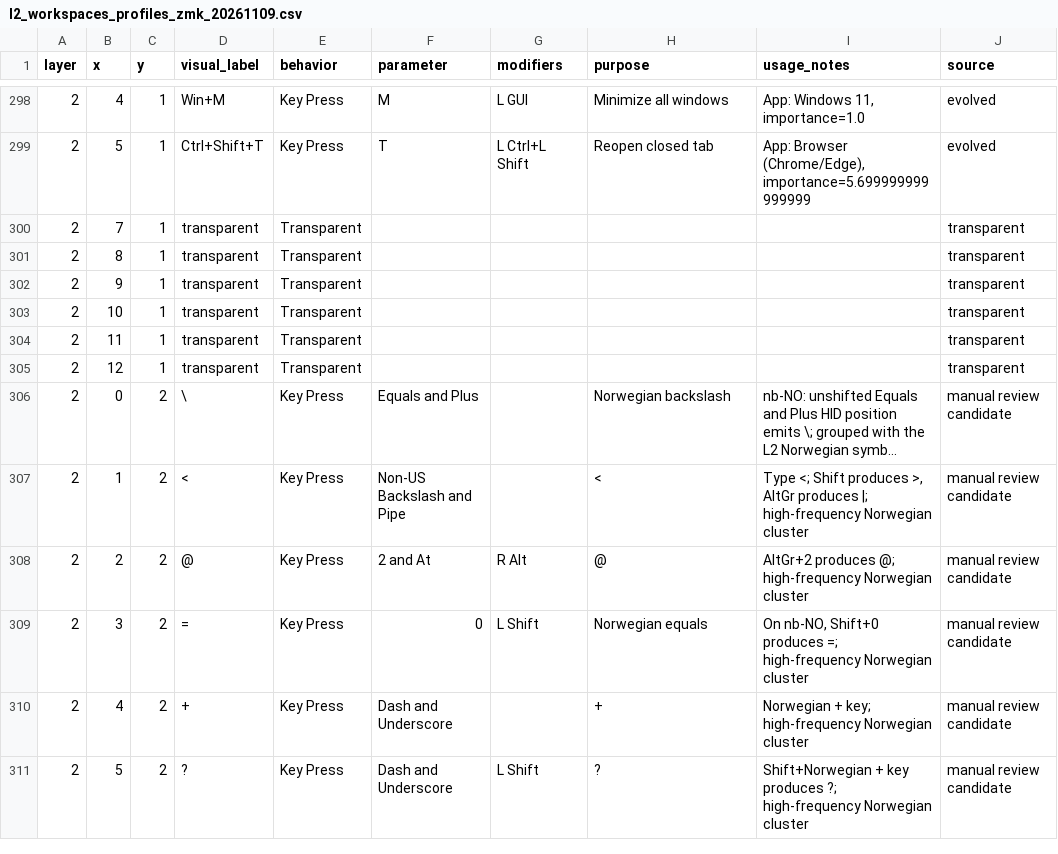
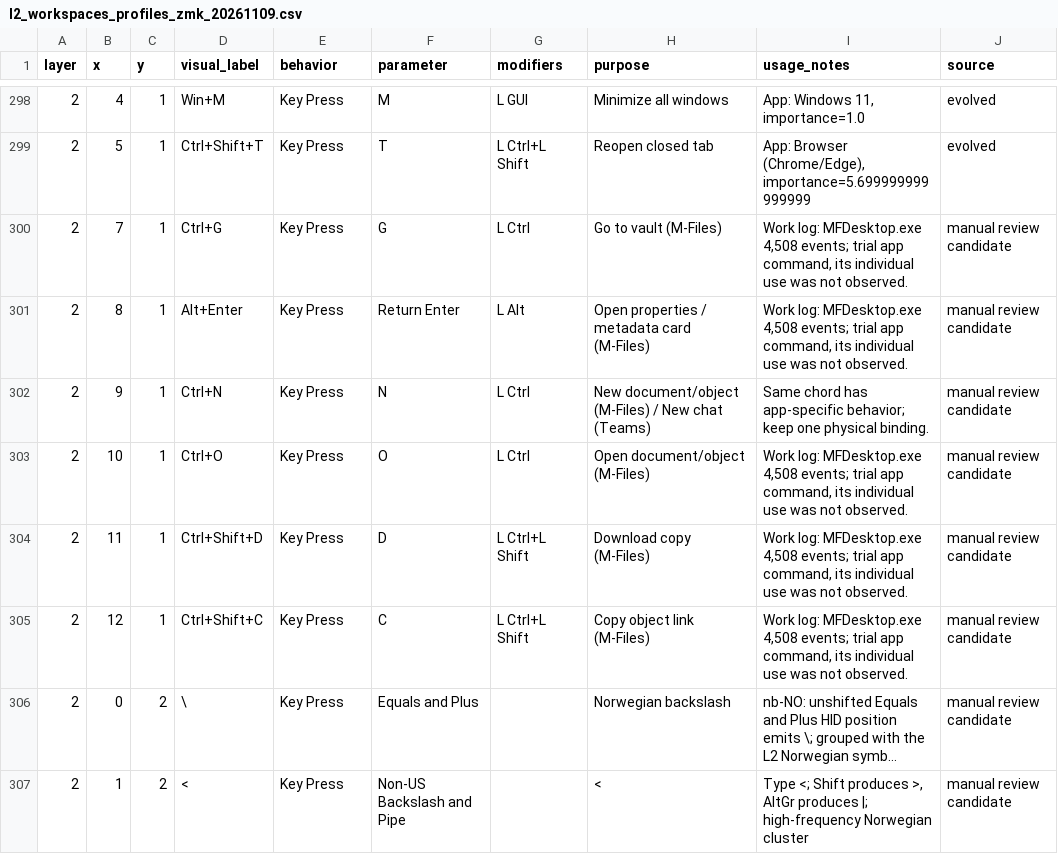
Before and after one commit to Glx28/portable-charybdis, a CSV file: coach/data/review_candidates/l2_workspaces_profiles_zmk_20261109.csv, drawn as a sheet; only a part is shown, gaps mark what is left out; the shorter side is filled out with more unchanged rows; long unchanged cells end in …; the diff covers the shown part only; the diff names each change by its address in the sheet, - before the commit and + after, or states it on an @@ line.

```diff
--- a/coach/data/review_candidates/l2_workspaces_profiles_zmk_20261109.csv
+++ b/coach/data/review_candidates/l2_workspaces_profiles_zmk_20261109.csv
-D300 (visual_label): transparent
+D300 (visual_label): Ctrl+G
-E300:E305 (behavior): Transparent
+E300:E305 (behavior): Key Press
-F300 (parameter): (empty)
+F300 (parameter): G
-G300 (modifiers): (empty)
+G300 (modifiers): L Ctrl
-H300 (purpose): (empty)
+H300 (purpose): Go to vault (M-Files)
-I300:I301 (usage_notes): (empty)
+I300:I301 (usage_notes): Work log: MFDesktop.exe 4,508 events; trial app command, its individual use was not observed.
-J300:J305 (source): transparent
+J300:J305 (source): manual review candidate
-D301 (visual_label): transparent
+D301 (visual_label): Alt+Enter
-F301 (parameter): (empty)
+F301 (parameter): Return Enter
-G301 (modifiers): (empty)
+G301 (modifiers): L Alt
-H301 (purpose): (empty)
+H301 (purpose): Open properties / metadata card (M-Files)
-D302 (visual_label): transparent
+D302 (visual_label): Ctrl+N
-F302 (parameter): (empty)
+F302 (parameter): N
-G302:G303 (modifiers): (empty)
+G302:G303 (modifiers): L Ctrl
-H302 (purpose): (empty)
+H302 (purpose): New document/object (M-Files) / New chat (Teams)
-I302 (usage_notes): (empty)
+I302 (usage_notes): Same chord has app-specific behavior; keep one physical binding.
-D303 (visual_label): transparent
+D303 (visual_label): Ctrl+O
-F303 (parameter): (empty)
+F303 (parameter): O
-H303 (purpose): (empty)
+H303 (purpose): Open document/object (M-Files)
-I303:I305 (usage_notes): (empty)
+I303:I305 (usage_notes): Work log: MFDesktop.exe 4,508 events; trial app command, its individual use was not observed.
-D304 (visual_label): transparent
+D304 (visual_label): Ctrl+Shift+D
-F304 (parameter): (empty)
+F304 (parameter): D
-G304:G305 (modifiers): (empty)
+G304:G305 (modifiers): L Ctrl+L Shift
-H304 (purpose): (empty)
+H304 (purpose): Download copy (M-Files)
-D305 (visual_label): transparent
+D305 (visual_label): Ctrl+Shift+C
-F305 (parameter): (empty)
+F305 (parameter): C
-H305 (purpose): (empty)
+H305 (purpose): Copy object link (M-Files)
```
Also changed, not shown: 84 edited cells elsewhere in this file, 1 other file.
